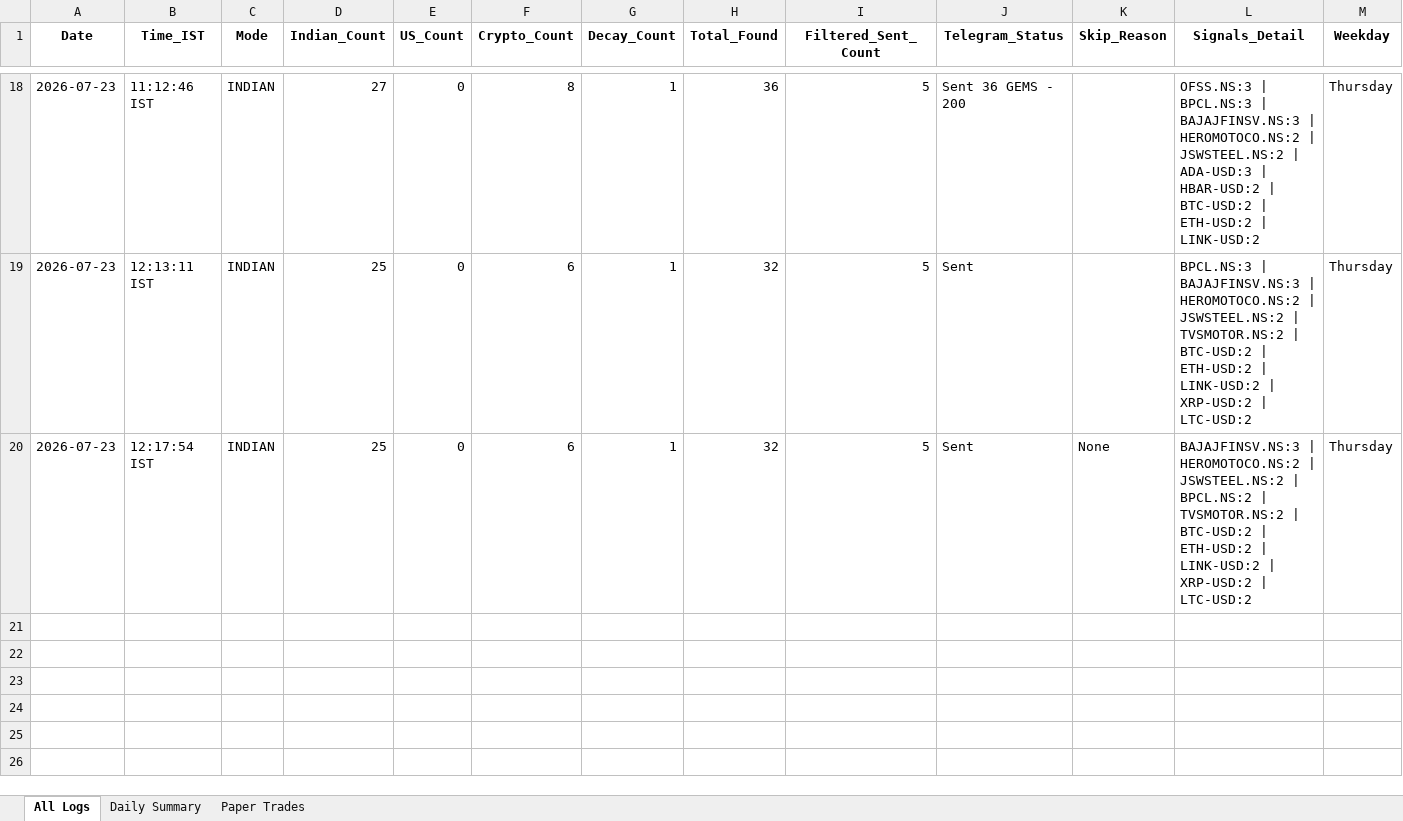
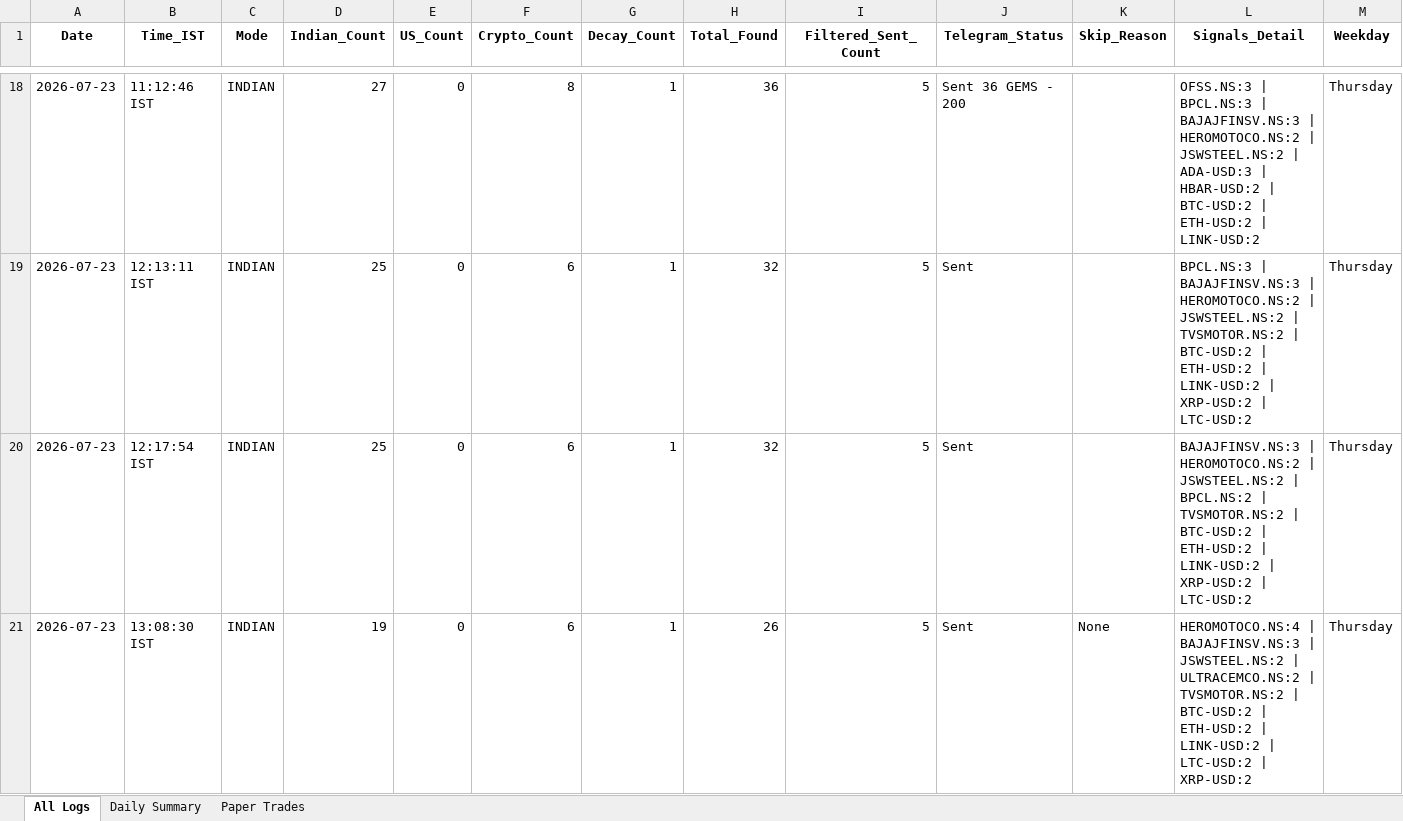
Before and after one commit to thokfoot/free-4-market-master, an Excel workbook: logs/trade_log.xlsx, sheet All Logs, drawn as a sheet; only a part is shown, gaps mark what is left out; values as stored, in another font and other column widths than the file's, no borders; the diff names each change by its address in the sheet, - before the commit and + after, or states it on an @@ line.

Commit message:
v4.2 NO-MISS logs 2026-07-23 07:38 UTC [skip ci]

```diff
--- a/logs/trade_log.xlsx (sheet All Logs)
+++ b/logs/trade_log.xlsx (sheet All Logs)
-K20 (Skip_Reason): None
+K20 (Skip_Reason): (empty)
+row 21: 2026-07-23 | 13:08:30 IST | INDIAN | 19 | 0 | 6 | 1 | 26 | 5 | Sent | None | HEROMOTOCO.NS:4 | BAJAJFINSV.NS:3 | JSWSTEEL.NS:2 | ULTRACEMCO.NS:2 | TVSMOTOR.NS:2 | BTC-USD:2 | ETH-USD:2 | LINK-USD:2 | LTC-USD:2 | XRP-USD:2 | Thursday
```
Also changed, not shown: sheet Daily Summary, 1 other file.
